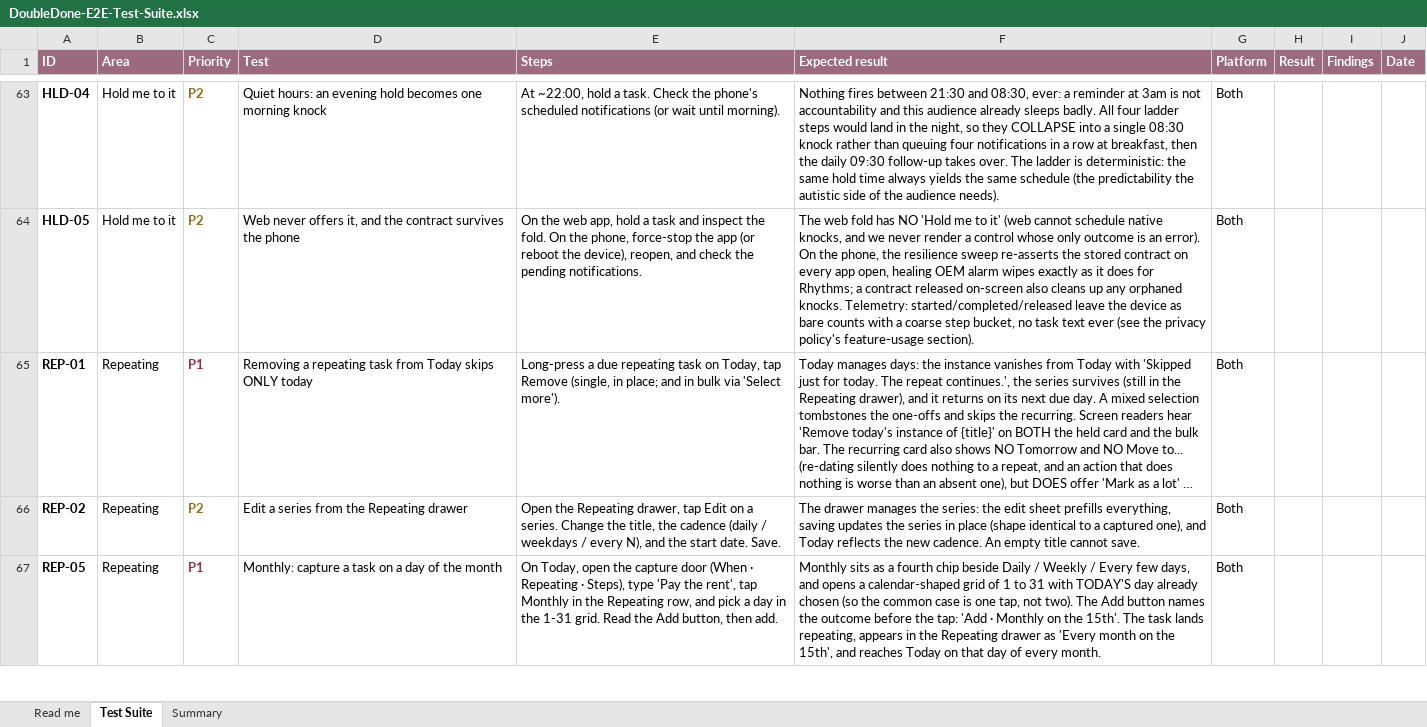
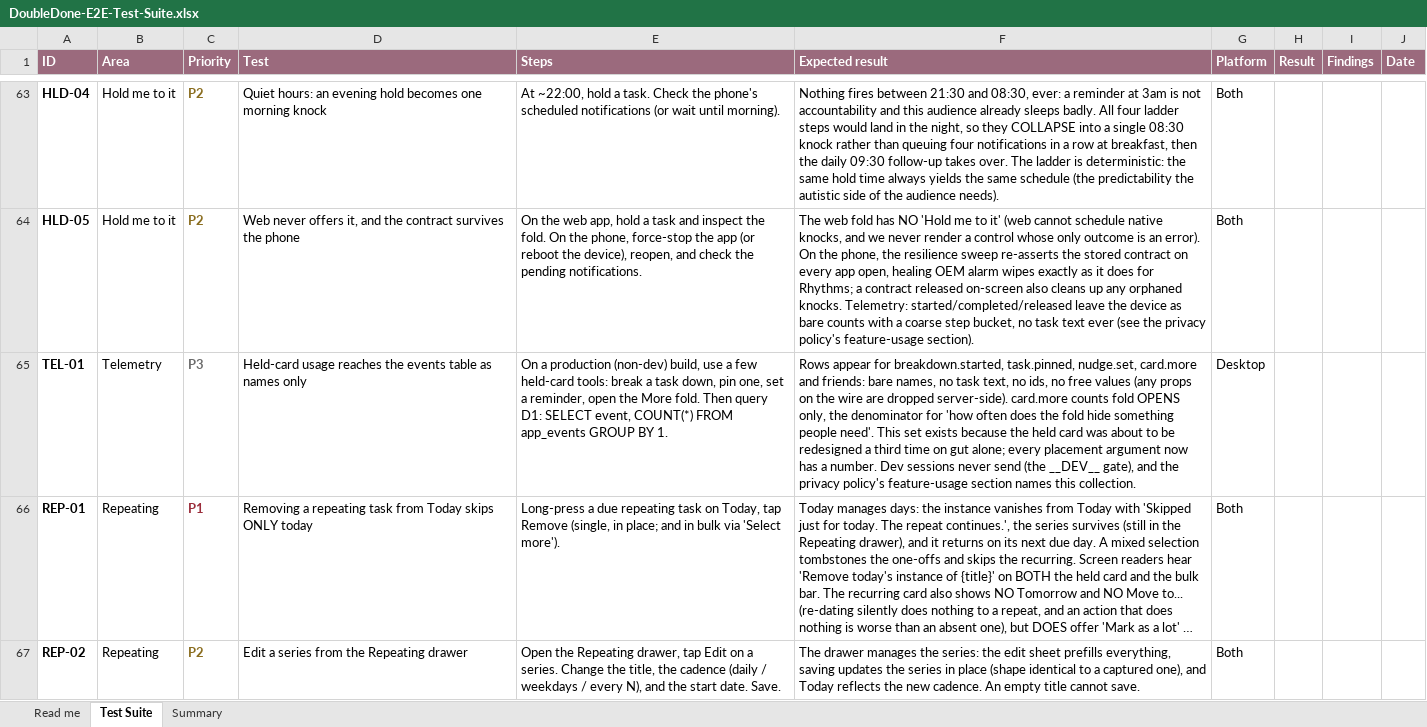
Before and after one commit to melroyds/doubledone, an Excel workbook: docs/qa/DoubleDone-E2E-Test-Suite.xlsx, sheet Test Suite, drawn as a sheet; only a part is shown, gaps mark what is left out; the shorter side is filled out with more unchanged rows; long unchanged cells end in …; values as stored, in another font and other column widths than the file's, no borders; conditional formats not drawn; the diff names each change by its address in the sheet, - before the commit and + after, or states it on an @@ line.

```diff
--- a/docs/qa/DoubleDone-E2E-Test-Suite.xlsx (sheet Test Suite)
+++ b/docs/qa/DoubleDone-E2E-Test-Suite.xlsx (sheet Test Suite)
+row 65: TEL-01 | Telemetry | P3 | Held-card usage reaches the events table as names only | On a production (non-dev) build, use a few held-card tools: break a task down, pin one, set a reminder, open the More fold. Then query D1: SELECT event, COUNT(*) FROM app_events GROUP BY 1. | Rows appear for breakdown.started, task.pinned, nudge.set, card.more and friends: bare names, no task text, no ids, no free values (any props on the wire are dropped server-side). card.more counts fold OPENS only, the denominator for 'how often does the fold hide something people need'. This set exists because the held card was about to be redesigned a third time on gut alone; every placement argument now has a number. Dev sessions never send (the __DEV__ gate), and the privacy policy's feature-usage section names this collection. | Desktop
```
Also changed, not shown: sheet Summary, 10 other files.
